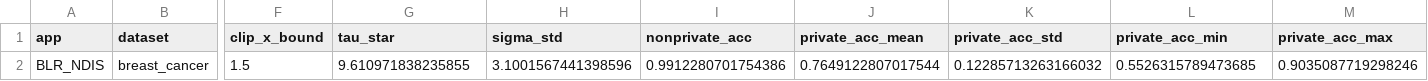
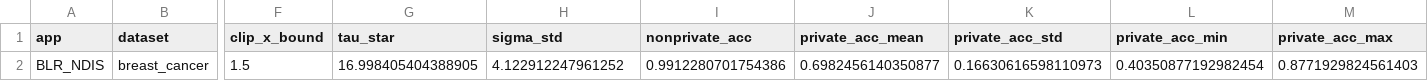
Before and after one commit to stoneboat/rp-benchmark, a CSV file: reports/ndis_gaussian/blr_summary.csv, drawn as a sheet; only a part is shown, gaps mark what is left out; the diff names each change by its address in the sheet, - before the commit and + after, or states it on an @@ line.

```diff
--- a/reports/ndis_gaussian/blr_summary.csv
+++ b/reports/ndis_gaussian/blr_summary.csv
-G2 (tau_star): 9.610971838235855
+G2 (tau_star): 16.998405404388905
-H2 (sigma_std): 3.1001567441398596
+H2 (sigma_std): 4.122912247961252
-J2 (private_acc_mean): 0.7649122807017544
+J2 (private_acc_mean): 0.6982456140350877
-K2 (private_acc_std): 0.12285713263166032
+K2 (private_acc_std): 0.16630616598110973
-L2 (private_acc_min): 0.5526315789473685
+L2 (private_acc_min): 0.40350877192982454
-M2 (private_acc_max): 0.9035087719298246
+M2 (private_acc_max): 0.8771929824561403
```
Also changed, not shown: reports/ndis_gaussian/gpr_summary.csv, 13 other files.
